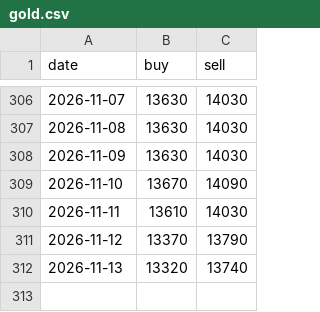
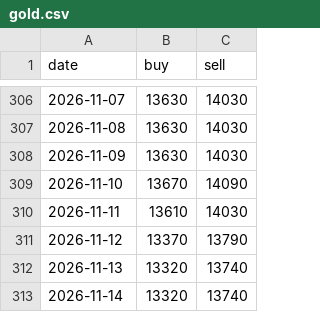
Before and after one commit to HoangTran-17/x3-daily, a CSV file: data/gold.csv, drawn as a sheet; only a part is shown, gaps mark what is left out.

```diff
--- a/data/gold.csv
+++ b/data/gold.csv
@@ -312 +312,2 @@ date,buy,sell
 2026-11-13,13320,13740
+2026-11-14,13320,13740
```
